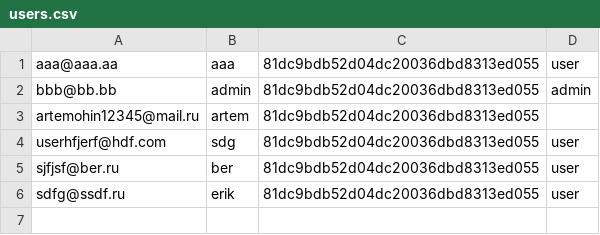
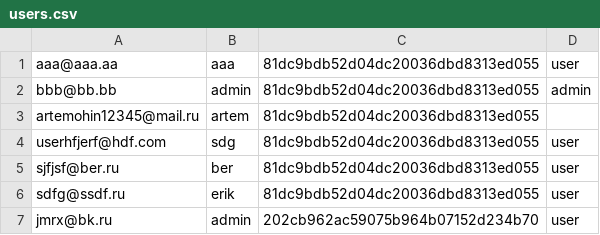
Before and after one commit to dukeaim/shop-ITIS, a CSV file: users.csv, drawn as a sheet.

```diff
--- a/users.csv
+++ b/users.csv
@@ -6 +6,2 @@ sjfjsf@ber.ru,ber,81dc9bdb52d04dc20036dbd8313ed055,user
 sdfg@ssdf.ru,erik,81dc9bdb52d04dc20036dbd8313ed055,user
+jmrx@bk.ru,admin,202cb962ac59075b964b07152d234b70,user
```
Also changed, not shown: 10 other files.
